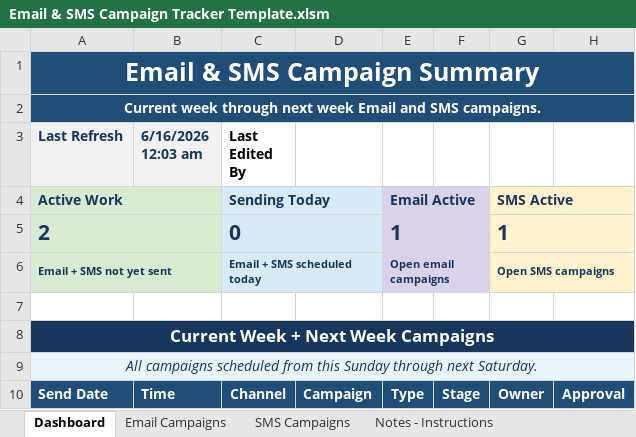
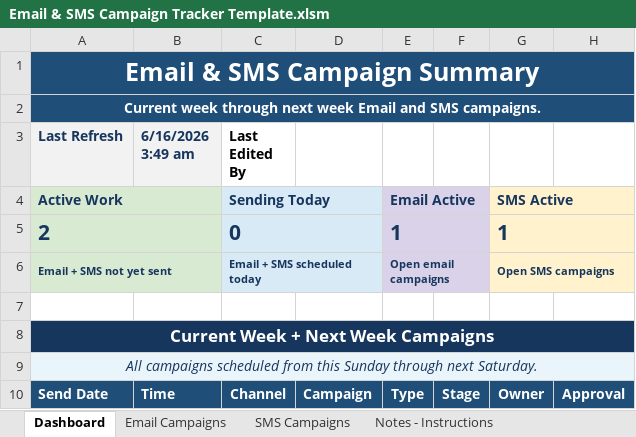
Before and after one commit to PaulAndre0809/System-Production-Adorama, an Excel workbook: Production Tracker/Email & SMS Campaign Tracker Template.xlsm, sheet Dashboard, drawn as a sheet; only a part is shown; values as stored, in another font and other column widths than the file's, no borders; conditional formats and table styles not drawn; the diff names each change by its address in the sheet, - before the commit and + after, or states it on an @@ line.

```diff
--- a/Production Tracker/Email & SMS Campaign Tracker Template.xlsm (sheet Dashboard)
+++ b/Production Tracker/Email & SMS Campaign Tracker Template.xlsm (sheet Dashboard)
-B3: 6/16/2026 12:03 am
+B3: 6/16/2026 3:49 am
```
Also changed, not shown: sheet Notes - Instructions, formulas that keep their value, Production Tracker/Email & SMS Campaign Tracker.xlsm, Production Tracker/Email & SMS Campaign Tracker_backup.xlsm, 4 other files.
